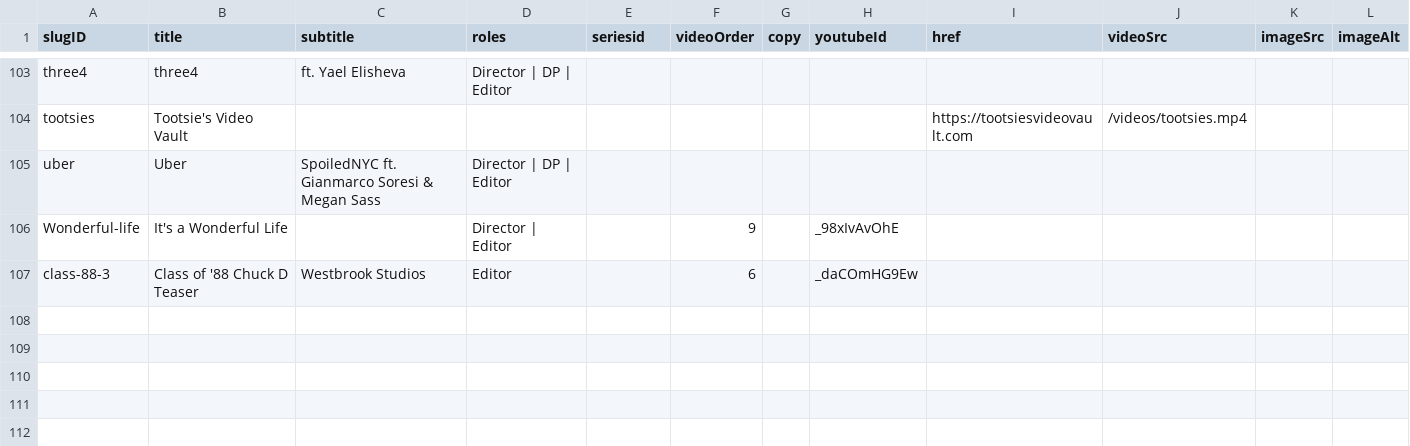
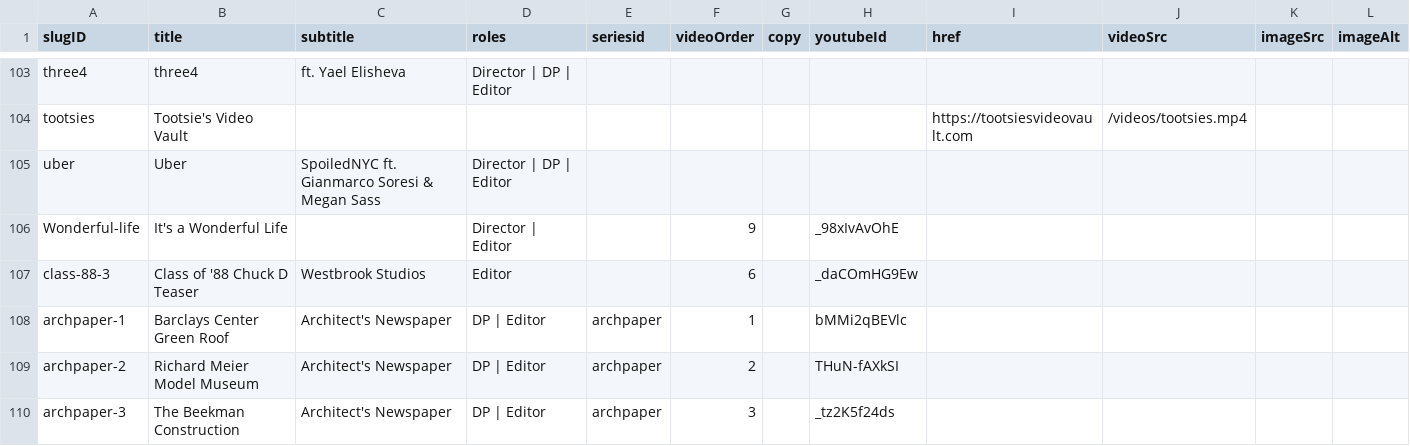
Before and after one commit to CyJackX/instant-magenta, a TSV file: src/data/cases.tsv, drawn as a sheet; only a part is shown, gaps mark what is left out; rows hold the shown columns only; the diff names each change by its address in the sheet, - before the commit and + after, or states it on an @@ line.

Commit message:
Architect's Newspaper, Other Branded Content

```diff
--- a/src/data/cases.tsv
+++ b/src/data/cases.tsv
+row 108: archpaper-1 | Barclays Center Green Roof | Architect's Newspaper | DP | Editor | archpaper | 1 |  | bMMi2qBEVlc
+row 109: archpaper-2 | Richard Meier Model Museum | Architect's Newspaper | DP | Editor | archpaper | 2 |  | THuN-fAXkSI
+row 110: archpaper-3 | The Beekman Construction | Architect's Newspaper | DP | Editor | archpaper | 3 |  | _tz2K5f24ds
```
Also changed, not shown: 8 other files.
